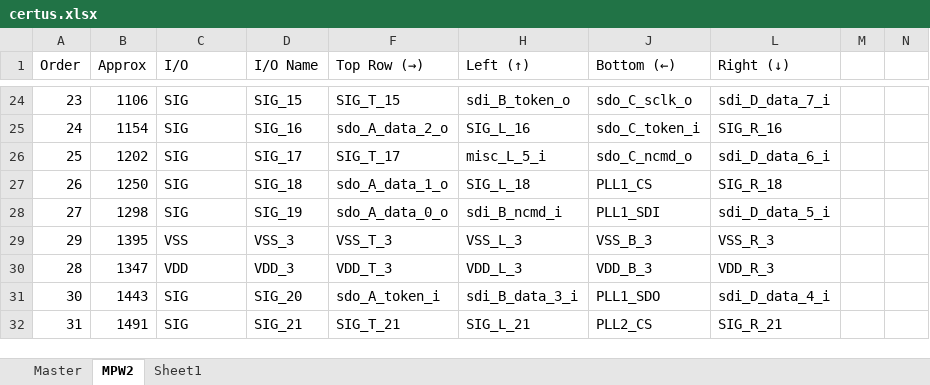
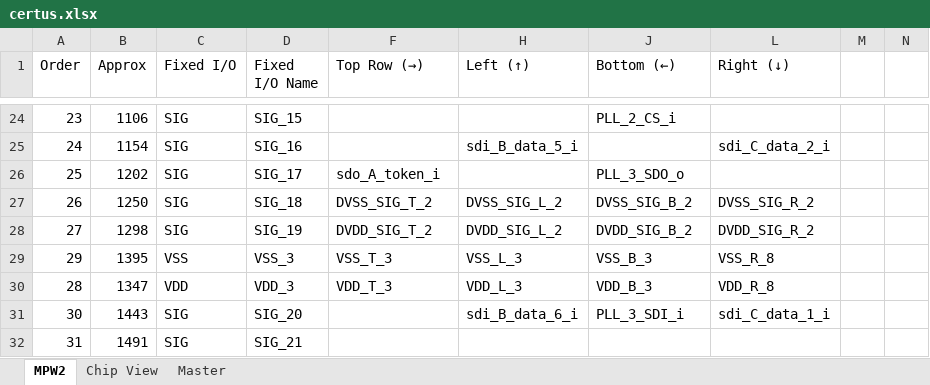
Before and after one commit to bespoke-silicon-group/bsg_packaging, an Excel workbook: ucsd_bga_332/pinouts/bsg_three/tsmc_16/certus.xlsx, sheet MPW2, drawn as a sheet; only a part is shown, gaps mark what is left out; values as stored, in another font and other column widths than the file's, no cell formats; conditional formats and table styles not drawn; the diff covers the shown part only; the diff names each change by its address in the sheet, - before the commit and + after, or states it on an @@ line.

```diff
--- a/ucsd_bga_332/pinouts/bsg_three/tsmc_16/certus.xlsx (sheet MPW2)
+++ b/ucsd_bga_332/pinouts/bsg_three/tsmc_16/certus.xlsx (sheet MPW2)
-sheet tab: Sheet1
+sheet tab: Chip View
@@ sheet tab order changed: MPW2 | Chip View | Master @@
-C1: I/O
+C1: Fixed I/O
-D1: I/O Name
+D1: Fixed I/O Name
-F24 (Top Row (→)): SIG_T_15
+F24 (Top Row (→)): (empty)
-H24 (Left (↑)): sdi_B_token_o
+H24 (Left (↑)): (empty)
-J24 (Bottom (←)): sdo_C_sclk_o
+J24 (Bottom (←)): PLL_2_CS_i
-L24 (Right (↓)): sdi_D_data_7_i
+L24 (Right (↓)): (empty)
-F25 (Top Row (→)): sdo_A_data_2_o
+F25 (Top Row (→)): (empty)
-H25 (Left (↑)): SIG_L_16
+H25 (Left (↑)): sdi_B_data_5_i
-J25 (Bottom (←)): sdo_C_token_i
+J25 (Bottom (←)): (empty)
-L25 (Right (↓)): SIG_R_16
+L25 (Right (↓)): sdi_C_data_2_i
-F26 (Top Row (→)): SIG_T_17
+F26 (Top Row (→)): sdo_A_token_i
-H26 (Left (↑)): misc_L_5_i
+H26 (Left (↑)): (empty)
-J26 (Bottom (←)): sdo_C_ncmd_o
+J26 (Bottom (←)): PLL_3_SDO_o
-L26 (Right (↓)): sdi_D_data_6_i
+L26 (Right (↓)): (empty)
-F27 (Top Row (→)): sdo_A_data_1_o
+F27 (Top Row (→)): DVSS_SIG_T_2
-H27 (Left (↑)): SIG_L_18
+H27 (Left (↑)): DVSS_SIG_L_2
-J27 (Bottom (←)): PLL1_CS
+J27 (Bottom (←)): DVSS_SIG_B_2
-L27 (Right (↓)): SIG_R_18
+L27 (Right (↓)): DVSS_SIG_R_2
-F28 (Top Row (→)): sdo_A_data_0_o
+F28 (Top Row (→)): DVDD_SIG_T_2
-H28 (Left (↑)): sdi_B_ncmd_i
+H28 (Left (↑)): DVDD_SIG_L_2
-J28 (Bottom (←)): PLL1_SDI
+J28 (Bottom (←)): DVDD_SIG_B_2
-L28 (Right (↓)): sdi_D_data_5_i
+L28 (Right (↓)): DVDD_SIG_R_2
-L29 (Right (↓)): VSS_R_3
+L29 (Right (↓)): VSS_R_8
-L30 (Right (↓)): VDD_R_3
+L30 (Right (↓)): VDD_R_8
-F31 (Top Row (→)): sdo_A_token_i
+F31 (Top Row (→)): (empty)
-H31 (Left (↑)): sdi_B_data_3_i
+H31 (Left (↑)): sdi_B_data_6_i
-J31 (Bottom (←)): PLL1_SDO
+J31 (Bottom (←)): PLL_3_SDI_i
-L31 (Right (↓)): sdi_D_data_4_i
+L31 (Right (↓)): sdi_C_data_1_i
-F32 (Top Row (→)): SIG_T_21
+F32 (Top Row (→)): (empty)
-H32 (Left (↑)): SIG_L_21
+H32 (Left (↑)): (empty)
-J32 (Bottom (←)): PLL2_CS
+J32 (Bottom (←)): (empty)
-L32 (Right (↓)): SIG_R_21
+L32 (Right (↓)): (empty)
```
Also changed, not shown: 290 edited cells elsewhere in this sheet, sheet Chip View, cell formats, formulas that keep their value, hidden cells.
